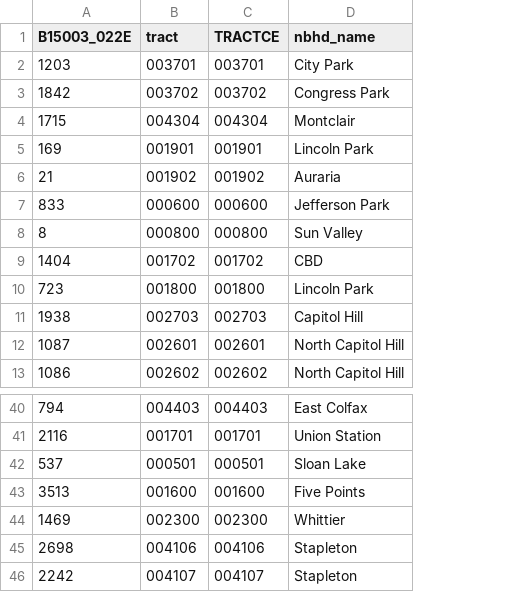
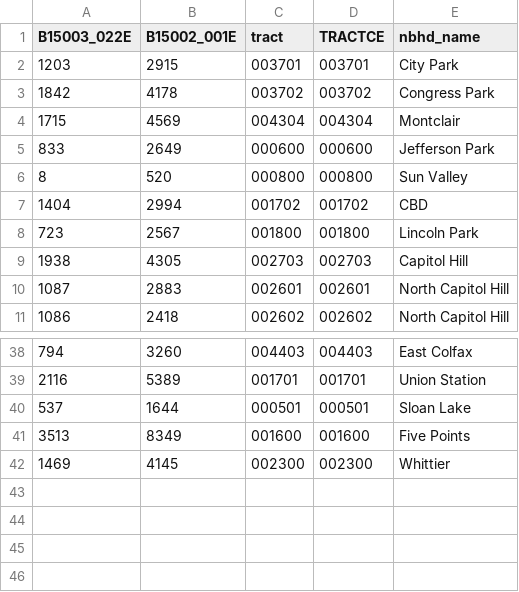
Before and after one commit to githamm/gentrification, a CSV file: acs/2017_education_joined.csv, drawn as a sheet; only a part is shown, gaps mark what is left out; removed rows and columns are numbered as before the commit, all else as after; the diff names each change by its address in the sheet, - before the commit and + after, or states it on an @@ line.

```diff
--- a/acs/2017_education_joined.csv
+++ b/acs/2017_education_joined.csv
+column B (B15002_001E), rows 2-11: 2915 | 4178 | 4569 | 2649 | 520 | 2994 | 2567 | 4305 | 2883 | 2418; rows 38-42: 3260 | 5389 | 1644 | 8349 | 4145
-row 5: 169 | 001901 | 001901 | Lincoln Park
-row 6: 21 | 001902 | 001902 | Auraria
-row 45: 2698 | 004106 | 004106 | Stapleton
-row 46: 2242 | 004107 | 004107 | Stapleton
```
Also changed, not shown: acs/2009_income_joined.csv, acs/2012_education_joined.csv, 10 other files.
